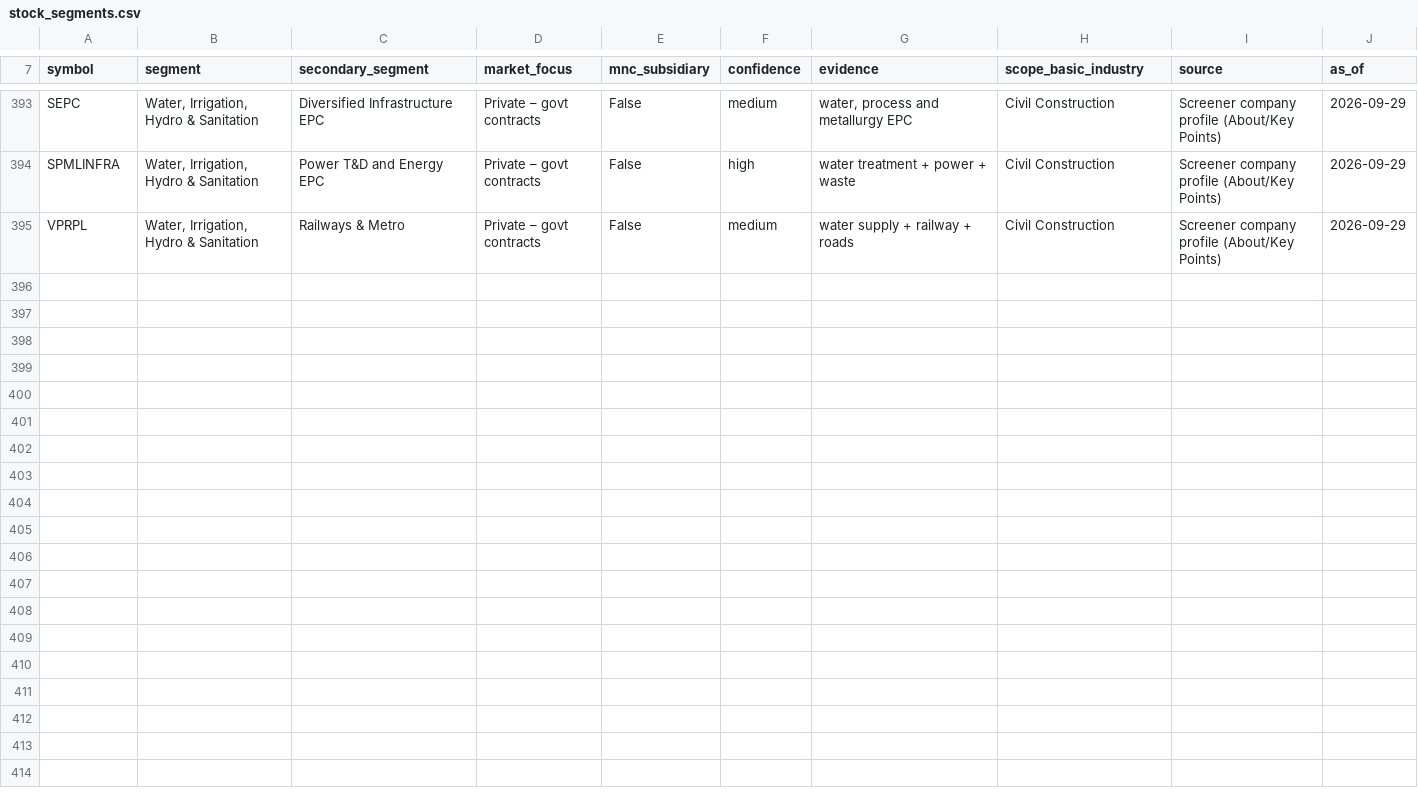
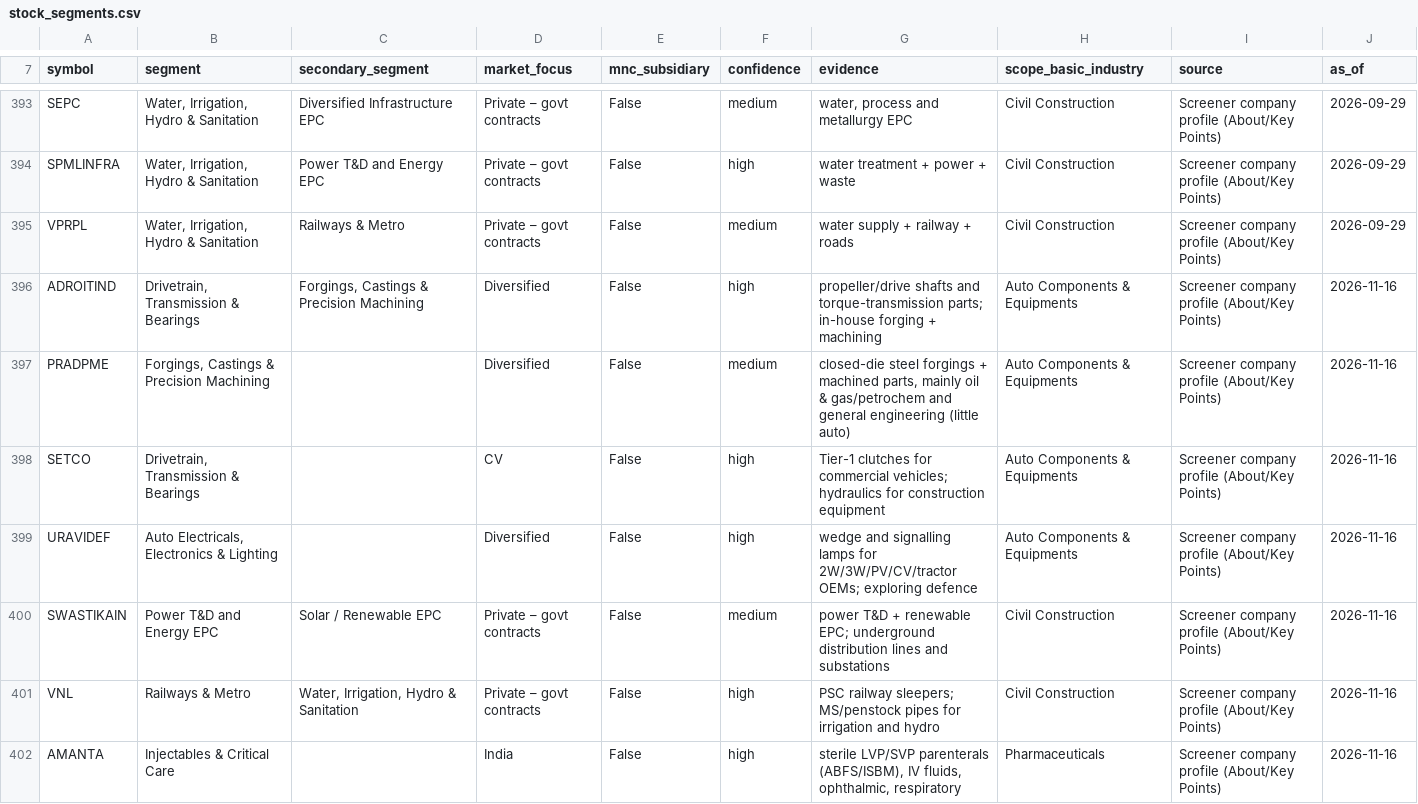
Before and after one commit to Saurabh-Root-Strong/Daily-cash-market, a CSV file: config/stock_segments.csv, drawn as a sheet; only a part is shown, gaps mark what is left out; the diff covers the shown part only; the diff names each change by its address in the sheet, - before the commit and + after, or states it on an @@ line.

```diff
--- a/config/stock_segments.csv
+++ b/config/stock_segments.csv
+row 396: ADROITIND | Drivetrain, Transmission & Bearings | Forgings, Castings & Precision Machining | Diversified | False | high | propeller/drive shafts and torque-transmission parts; in-house forging + machining | Auto Components & Equipments | Screener company profile (About/Key Points) | 2026-11-16
+row 397: PRADPME | Forgings, Castings & Precision Machining |  | Diversified | False | medium | closed-die steel forgings + machined parts, mainly oil & gas/petrochem and general engineering (little auto) | Auto Components & Equipments | Screener company profile (About/Key Points) | 2026-11-16
+row 398: SETCO | Drivetrain, Transmission & Bearings |  | CV | False | high | Tier-1 clutches for commercial vehicles; hydraulics for construction equipment | Auto Components & Equipments | Screener company profile (About/Key Points) | 2026-11-16
+row 399: URAVIDEF | Auto Electricals, Electronics & Lighting |  | Diversified | False | high | wedge and signalling lamps for 2W/3W/PV/CV/tractor OEMs; exploring defence | Auto Components & Equipments | Screener company profile (About/Key Points) | 2026-11-16
+row 400: SWASTIKAIN | Power T&D and Energy EPC | Solar / Renewable EPC | Private – govt contracts | False | medium | power T&D + renewable EPC; underground distribution lines and substations | Civil Construction | Screener company profile (About/Key Points) | 2026-11-16
+row 401: VNL | Railways & Metro | Water, Irrigation, Hydro & Sanitation | Private – govt contracts | False | high | PSC railway sleepers; MS/penstock pipes for irrigation and hydro | Civil Construction | Screener company profile (About/Key Points) | 2026-11-16
+row 402: AMANTA | Injectables & Critical Care |  | India | False | high | sterile LVP/SVP parenterals (ABFS/ISBM), IV fluids, ophthalmic, respiratory | Pharmaceuticals | Screener company profile (About/Key Points) | 2026-11-16
```
Also changed, not shown: 6 added rows elsewhere in this file, config/sector_auto.csv, config/stock_classification.csv, 15 other files.
